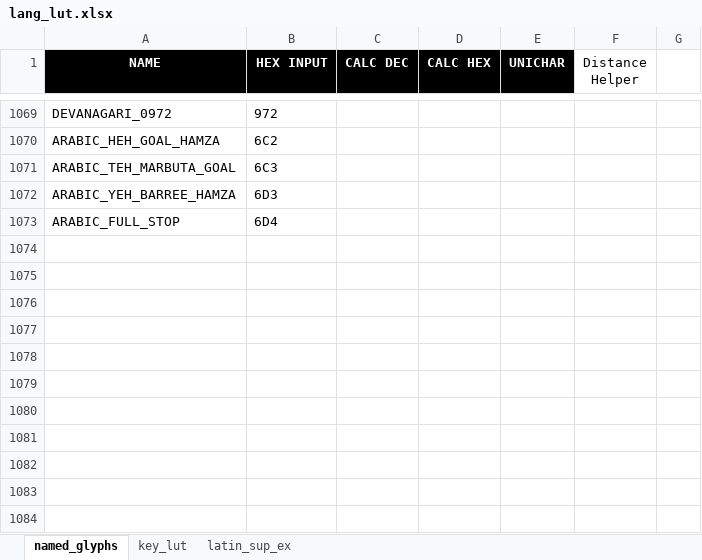
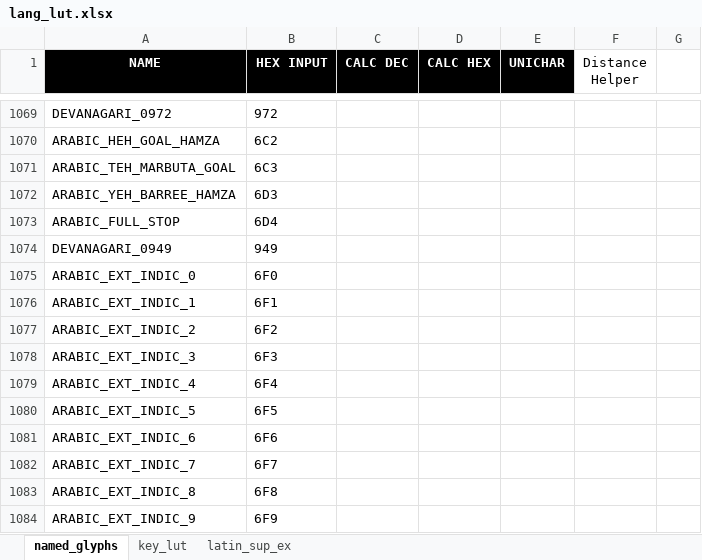
Before and after one commit to thpoll83/qmk_firmware, an Excel workbook: keyboards/handwired/polykybd/lang/lang_lut.xlsx, sheet named_glyphs, drawn as a sheet; only a part is shown, gaps mark what is left out; values as stored, in another font and other column widths than the file's, no borders; the diff names each change by its address in the sheet, - before the commit and + after, or states it on an @@ line.

```diff
--- a/keyboards/handwired/polykybd/lang/lang_lut.xlsx (sheet named_glyphs)
+++ b/keyboards/handwired/polykybd/lang/lang_lut.xlsx (sheet named_glyphs)
+row 1074: DEVANAGARI_0949 | 949
+row 1075: ARABIC_EXT_INDIC_0 | 6F0
+row 1076: ARABIC_EXT_INDIC_1 | 6F1
+row 1077: ARABIC_EXT_INDIC_2 | 6F2
+row 1078: ARABIC_EXT_INDIC_3 | 6F3
+row 1079: ARABIC_EXT_INDIC_4 | 6F4
+row 1080: ARABIC_EXT_INDIC_5 | 6F5
+row 1081: ARABIC_EXT_INDIC_6 | 6F6
+row 1082: ARABIC_EXT_INDIC_7 | 6F7
+row 1083: ARABIC_EXT_INDIC_8 | 6F8
+row 1084: ARABIC_EXT_INDIC_9 | 6F9
```
Also changed, not shown: sheet key_lut, 5 other files.
